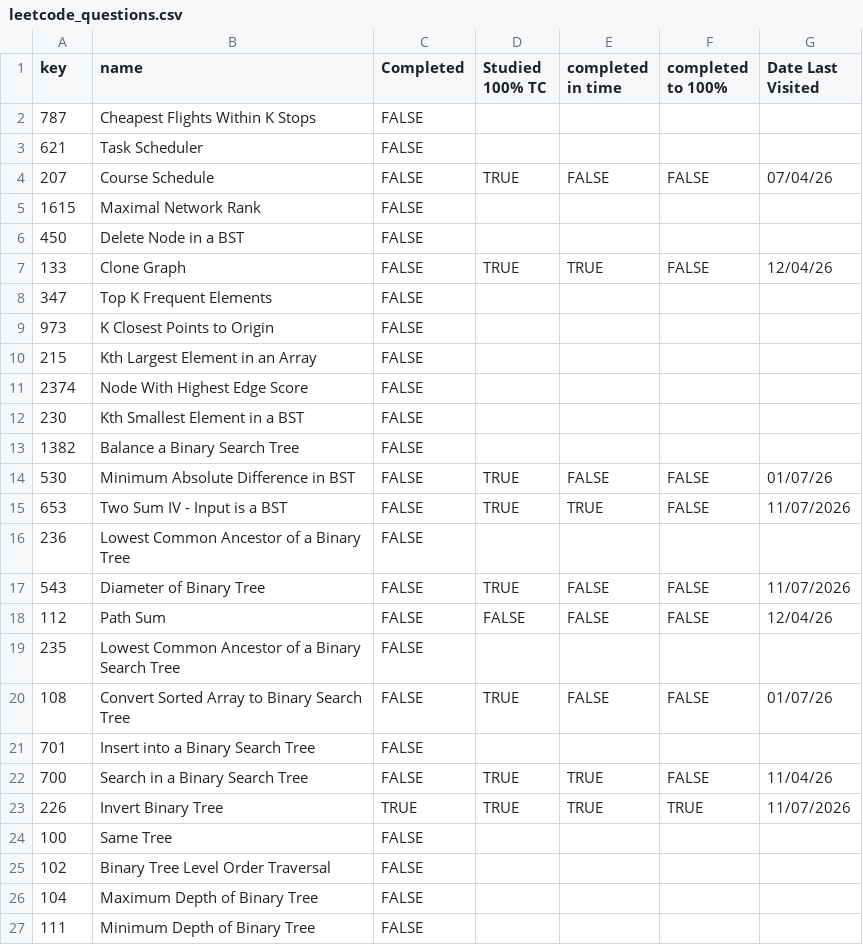
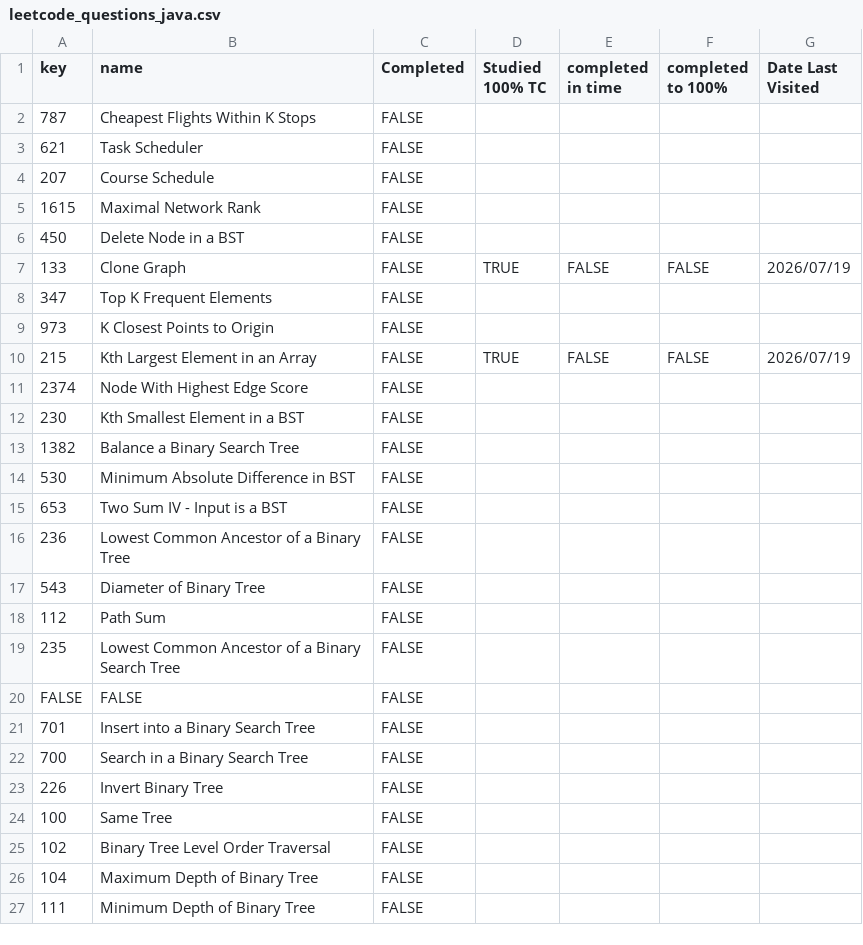
Before and after one commit to asumag4/practice, a CSV file: LeetCode/70 Leetcode Problems in 5+ Hours/leetcode_questions_java.csv (was LeetCode/70 Leetcode Problems in 5+ Hours/leetcode_questions.csv), drawn as a sheet; only a part is shown; the diff covers the shown part only.

```diff
--- a/LeetCode/70 Leetcode Problems in 5+ Hours/leetcode_questions.csv
+++ b/LeetCode/70 Leetcode Problems in 5+ Hours/leetcode_questions_java.csv
@@ -3,9 +3,9 @@ key,name,Completed,Studied 100% TC,completed in time,completed to 100%,Date Last
 621,Task Scheduler,FALSE,,,,
-207,Course Schedule,FALSE,TRUE,FALSE,FALSE,07/04/26
+207,Course Schedule,FALSE,,,,
 1615,Maximal Network Rank,FALSE,,,,
 450,Delete Node in a BST,FALSE,,,,
-133,Clone Graph,FALSE,TRUE,TRUE,FALSE,12/04/26
+133,Clone Graph,FALSE,TRUE,FALSE,FALSE,2026/07/19
 347,Top K Frequent Elements,FALSE,,,,
 973,K Closest Points to Origin,FALSE,,,,
-215,Kth Largest Element in an Array,FALSE,,,,
+215,Kth Largest Element in an Array,FALSE,TRUE,FALSE,FALSE,2026/07/19
 2374,Node With Highest Edge Score,FALSE,,,,
@@ -13,12 +13,12 @@ key,name,Completed,Studied 100% TC,completed in time,completed to 100%,Date Last
 1382,Balance a Binary Search Tree,FALSE,,,,
-530,Minimum Absolute Difference in BST,FALSE,TRUE,FALSE,FALSE,01/07/26
-653,Two Sum IV - Input is a BST,FALSE,TRUE,TRUE,FALSE,11/07/2026
+530,Minimum Absolute Difference in BST,FALSE,,,,
+653,Two Sum IV - Input is a BST,FALSE,,,,
 236,Lowest Common Ancestor of a Binary Tree,FALSE,,,,
-543,Diameter of Binary Tree,FALSE,TRUE,FALSE,FALSE,11/07/2026
-112,Path Sum,FALSE,FALSE,FALSE,FALSE,12/04/26
+543,Diameter of Binary Tree,FALSE,,,,
+112,Path Sum,FALSE,,,,
 235,Lowest Common Ancestor of a Binary Search Tree,FALSE,,,,
-108,Convert Sorted Array to Binary Search Tree,FALSE,TRUE,FALSE,FALSE,01/07/26
+FALSE,FALSE,FALSE,,,,
 701,Insert into a Binary Search Tree,FALSE,,,,
-700,Search in a Binary Search Tree,FALSE,TRUE,TRUE,FALSE,11/04/26
-226,Invert Binary Tree,TRUE,TRUE,TRUE,TRUE,11/07/2026
+700,Search in a Binary Search Tree,FALSE,,,,
+226,Invert Binary Tree,FALSE,,,,
 100,Same Tree,FALSE,,,,
```
Also changed, not shown: 29 edited cells elsewhere in this file, 2 other files.
